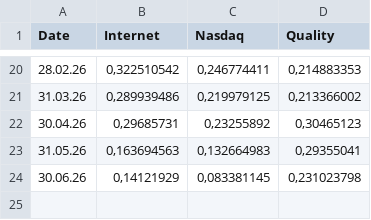
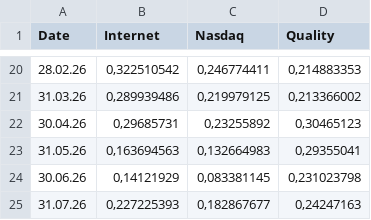
Before and after one commit to PrettyModels/streamlit, a CSV file: data/marylin_performance.csv, drawn as a sheet; only a part is shown, gaps mark what is left out; the diff names each change by its address in the sheet, - before the commit and + after, or states it on an @@ line.

```diff
--- a/data/marylin_performance.csv
+++ b/data/marylin_performance.csv
+row 25: 31.07.26 | 0,227225393 | 0,182867677 | 0,24247163
```
Also changed, not shown: data/WFMARYLIN1-PriceData-20260808195504.csv, data/full_weights - raw.csv, 6 other files.
